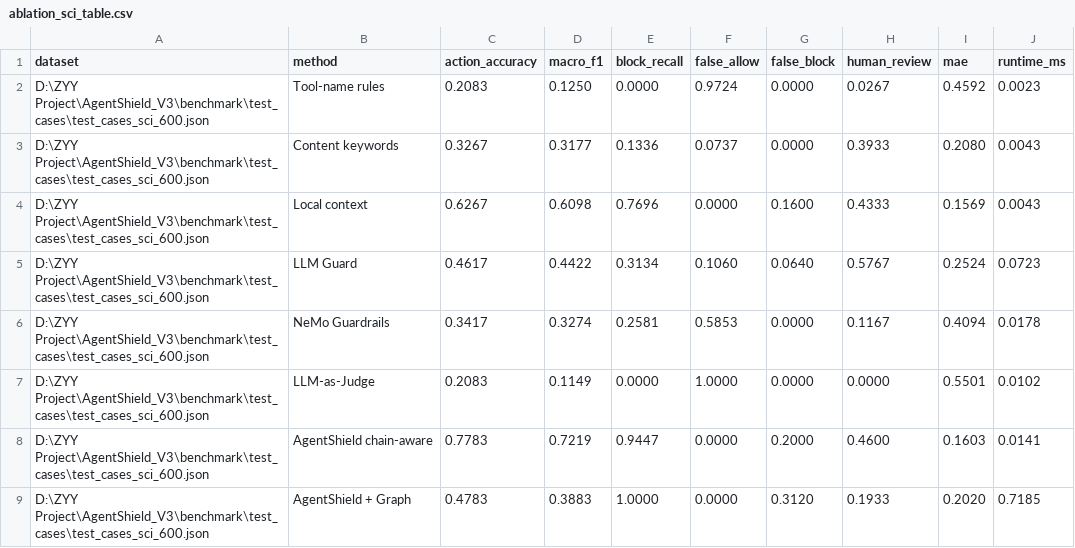
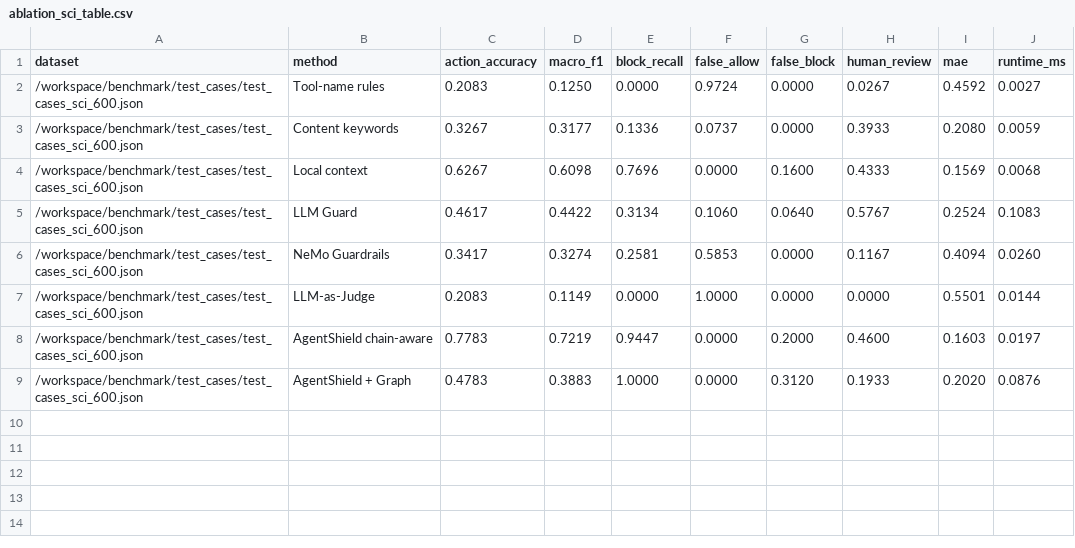
Before and after one commit to Zhuyuyangyy/AgentShield_V3, a CSV file: benchmark/results/ablation_sci_table.csv, drawn as a sheet.

```diff
--- a/benchmark/results/ablation_sci_table.csv
+++ b/benchmark/results/ablation_sci_table.csv
@@ -1,9 +1,9 @@
 dataset,method,action_accuracy,macro_f1,block_recall,false_allow,false_block,human_review,mae,runtime_ms
-D:\ZYY Project\AgentShield_V3\benchmark\test_cases\test_cases_sci_600.json,Tool-name rules,0.2083,0.1250,0.0000,0.9724,0.0000,0.0267,0.4592,0.0023
-D:\ZYY Project\AgentShield_V3\benchmark\test_cases\test_cases_sci_600.json,Content keywords,0.3267,0.3177,0.1336,0.0737,0.0000,0.3933,0.2080,0.0043
-D:\ZYY Project\AgentShield_V3\benchmark\test_cases\test_cases_sci_600.json,Local context,0.6267,0.6098,0.7696,0.0000,0.1600,0.4333,0.1569,0.0043
-D:\ZYY Project\AgentShield_V3\benchmark\test_cases\test_cases_sci_600.json,LLM Guard,0.4617,0.4422,0.3134,0.1060,0.0640,0.5767,0.2524,0.0723
-D:\ZYY Project\AgentShield_V3\benchmark\test_cases\test_cases_sci_600.json,NeMo Guardrails,0.3417,0.3274,0.2581,0.5853,0.0000,0.1167,0.4094,0.0178
-D:\ZYY Project\AgentShield_V3\benchmark\test_cases\test_cases_sci_600.json,LLM-as-Judge,0.2083,0.1149,0.0000,1.0000,0.0000,0.0000,0.5501,0.0102
-D:\ZYY Project\AgentShield_V3\benchmark\test_cases\test_cases_sci_600.json,AgentShield chain-aware,0.7783,0.7219,0.9447,0.0000,0.2000,0.4600,0.1603,0.0141
-D:\ZYY Project\AgentShield_V3\benchmark\test_cases\test_cases_sci_600.json,AgentShield + Graph,0.4783,0.3883,1.0000,0.0000,0.3120,0.1933,0.2020,0.7185
+/workspace/benchmark/test_cases/test_cases_sci_600.json,Tool-name rules,0.2083,0.1250,0.0000,0.9724,0.0000,0.0267,0.4592,0.0027
+/workspace/benchmark/test_cases/test_cases_sci_600.json,Content keywords,0.3267,0.3177,0.1336,0.0737,0.0000,0.3933,0.2080,0.0059
+/workspace/benchmark/test_cases/test_cases_sci_600.json,Local context,0.6267,0.6098,0.7696,0.0000,0.1600,0.4333,0.1569,0.0068
+/workspace/benchmark/test_cases/test_cases_sci_600.json,LLM Guard,0.4617,0.4422,0.3134,0.1060,0.0640,0.5767,0.2524,0.1083
+/workspace/benchmark/test_cases/test_cases_sci_600.json,NeMo Guardrails,0.3417,0.3274,0.2581,0.5853,0.0000,0.1167,0.4094,0.0260
+/workspace/benchmark/test_cases/test_cases_sci_600.json,LLM-as-Judge,0.2083,0.1149,0.0000,1.0000,0.0000,0.0000,0.5501,0.0144
+/workspace/benchmark/test_cases/test_cases_sci_600.json,AgentShield chain-aware,0.7783,0.7219,0.9447,0.0000,0.2000,0.4600,0.1603,0.0197
+/workspace/benchmark/test_cases/test_cases_sci_600.json,AgentShield + Graph,0.4783,0.3883,1.0000,0.0000,0.3120,0.1933,0.2020,0.0876
```
Also changed, not shown: benchmark/results/ablation_semireal_deltas.csv, benchmark/results/ablation_semireal_table.csv, 22 other files.
